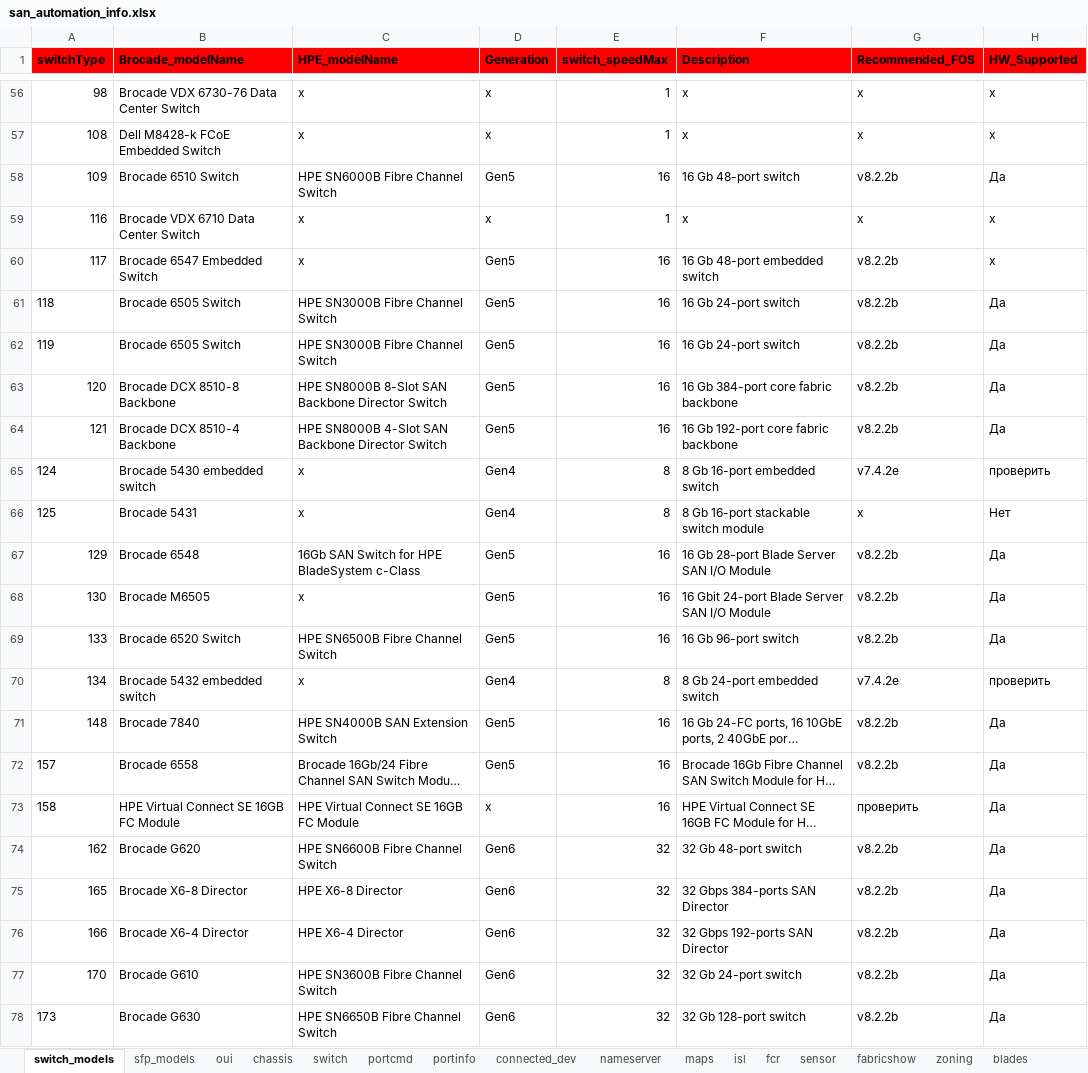
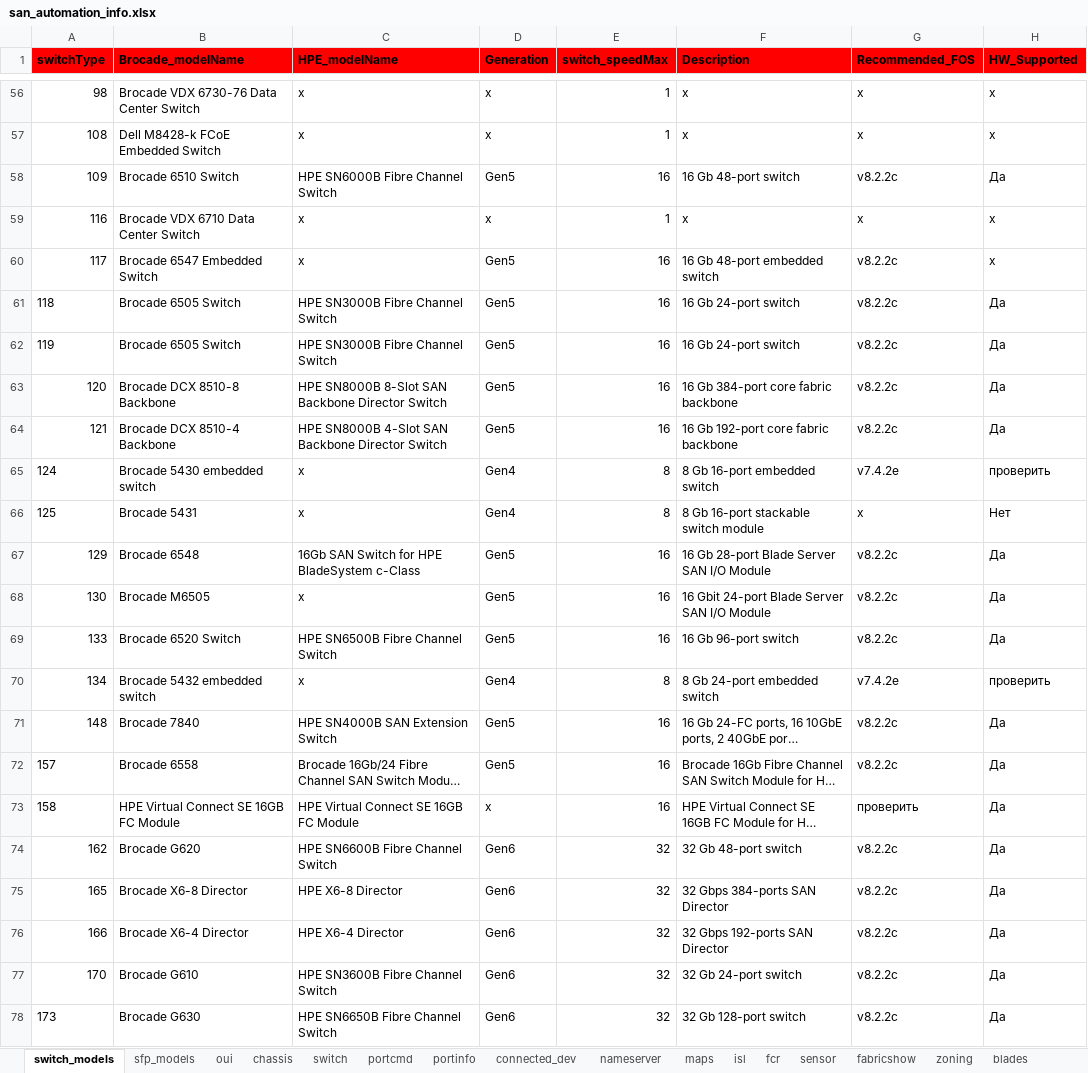
Before and after one commit to KonstantinAlxVlasenko/san_report_automation, an Excel workbook: san_automation_info.xlsx, sheet switch_models, drawn as a sheet; only a part is shown, gaps mark what is left out; long unchanged cells end in …; values as stored, in another font and other column widths than the file's, no borders; the diff names each change by its address in the sheet, - before the commit and + after, or states it on an @@ line.

```diff
--- a/san_automation_info.xlsx (sheet switch_models)
+++ b/san_automation_info.xlsx (sheet switch_models)
-G58 (Recommended_FOS): v8.2.2b
+G58 (Recommended_FOS): v8.2.2c
-G60:G64 (Recommended_FOS): v8.2.2b
+G60:G64 (Recommended_FOS): v8.2.2c
-G67:G69 (Recommended_FOS): v8.2.2b
+G67:G69 (Recommended_FOS): v8.2.2c
-G71:G72 (Recommended_FOS): v8.2.2b
+G71:G72 (Recommended_FOS): v8.2.2c
-G74:G78 (Recommended_FOS): v8.2.2b
+G74:G78 (Recommended_FOS): v8.2.2c
```
Also changed, not shown: report_info.xlsx, 6 other files.
